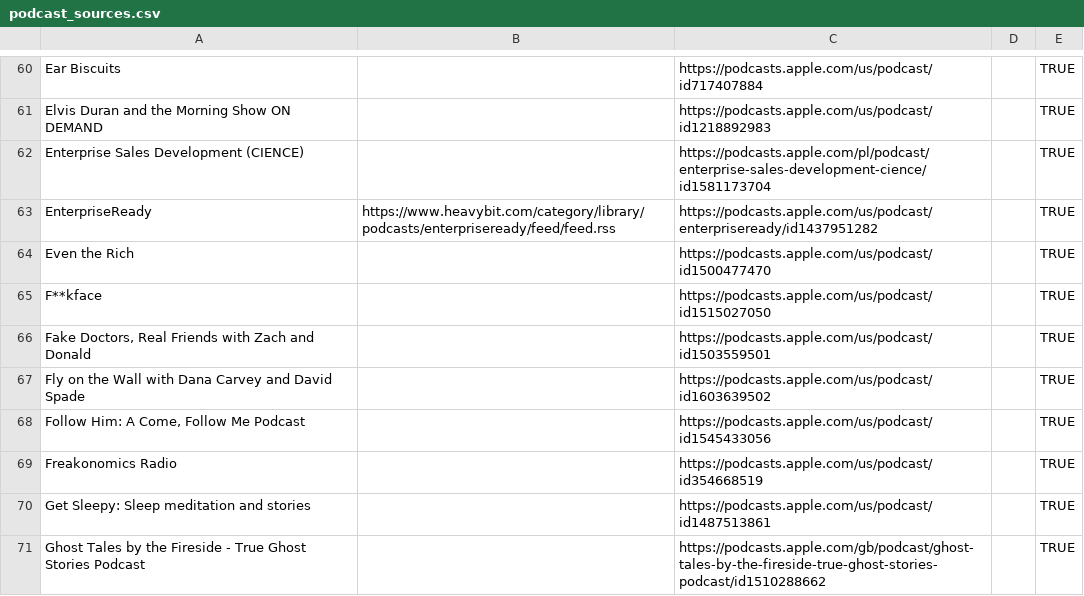
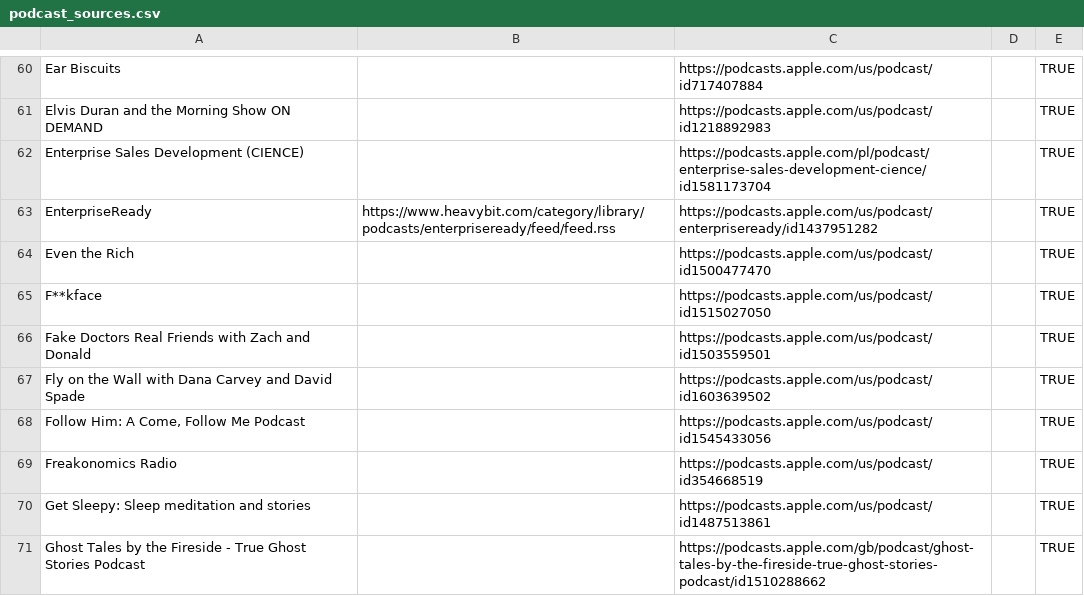
Before and after one commit to KenMercusLai/settings, a CSV file: podcast_sources.csv, drawn as a sheet; only a part is shown, gaps mark what is left out.

Commit message:
Update podcast_sources.csv

```diff
--- a/podcast_sources.csv
+++ b/podcast_sources.csv
@@ -65,3 +65,3 @@ Even the Rich,,https://podcasts.apple.com/us/podcast/id1500477470,,TRUE
 F**kface,,https://podcasts.apple.com/us/podcast/id1515027050,,TRUE
-"Fake Doctors, Real Friends with Zach and Donald",,https://podcasts.apple.com/us/podcast/id1503559501,,TRUE
+Fake Doctors Real Friends with Zach and Donald,,https://podcasts.apple.com/us/podcast/id1503559501,,TRUE
 Fly on the Wall with Dana Carvey and David Spade,,https://podcasts.apple.com/us/podcast/id1603639502,,TRUE
```
